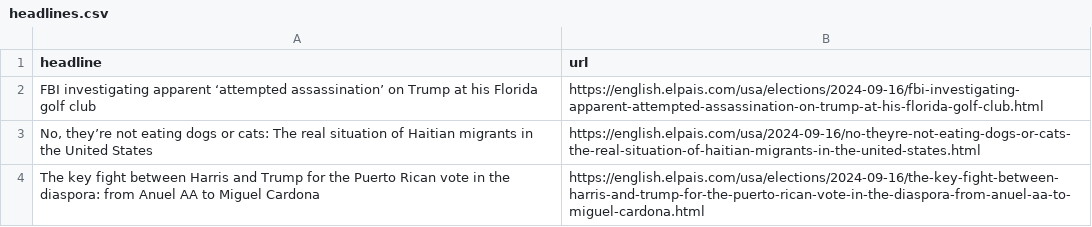
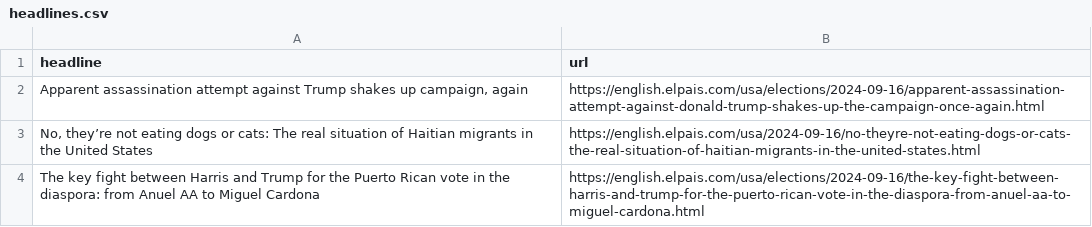
Before and after one commit to LisaMEckardt/el-pais-autoscraper, a CSV file: headlines.csv, drawn as a sheet; only a part is shown.

```diff
--- a/headlines.csv
+++ b/headlines.csv
@@ -1,3 +1,3 @@
 headline,url
-FBI investigating apparent ‘attempted assassination’ on Trump at his Florida golf club,https://english.elpais.com/usa/elections/2024-09-16/fbi-investigating-apparent-attempted-assassination-on-trump-at-his-florida-golf-club.html
+"Apparent assassination attempt against Trump shakes up campaign, again",https://english.elpais.com/usa/elections/2024-09-16/apparent-assassination-attempt-against-donald-trump-shakes-up-the-campaign-once-again.html
 "No, they’re not eating dogs or cats: The real situation of Haitian migrants in the United States",https://english.elpais.com/usa/2024-09-16/no-theyre-not-eating-dogs-or-cats-the-real-situation-of-haitian-migrants-in-the-united-states.html
```
